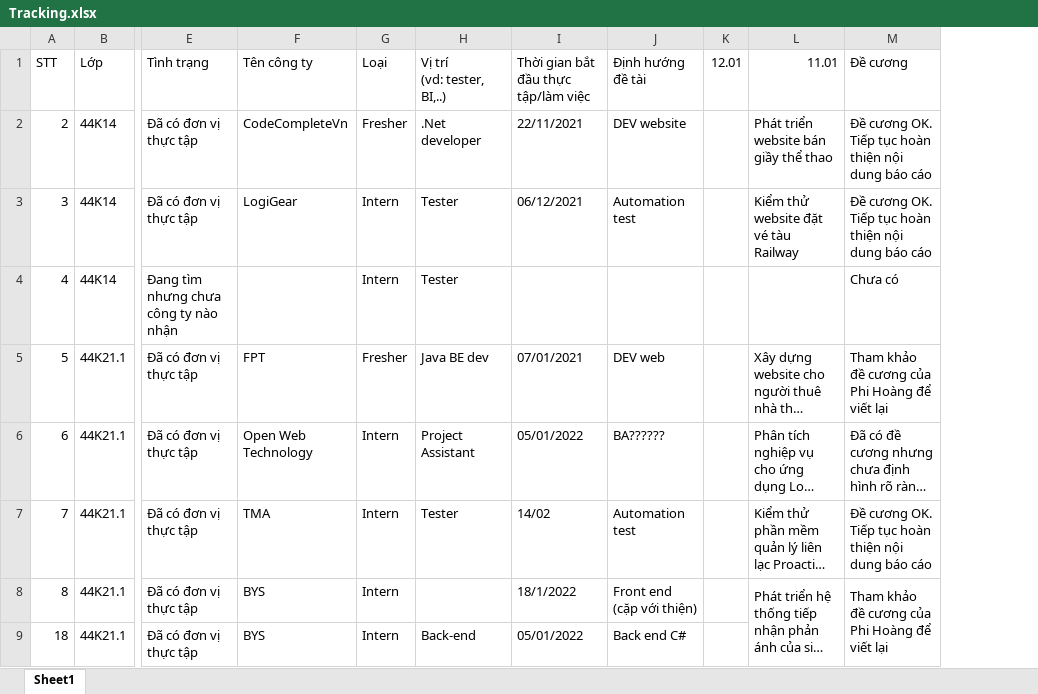
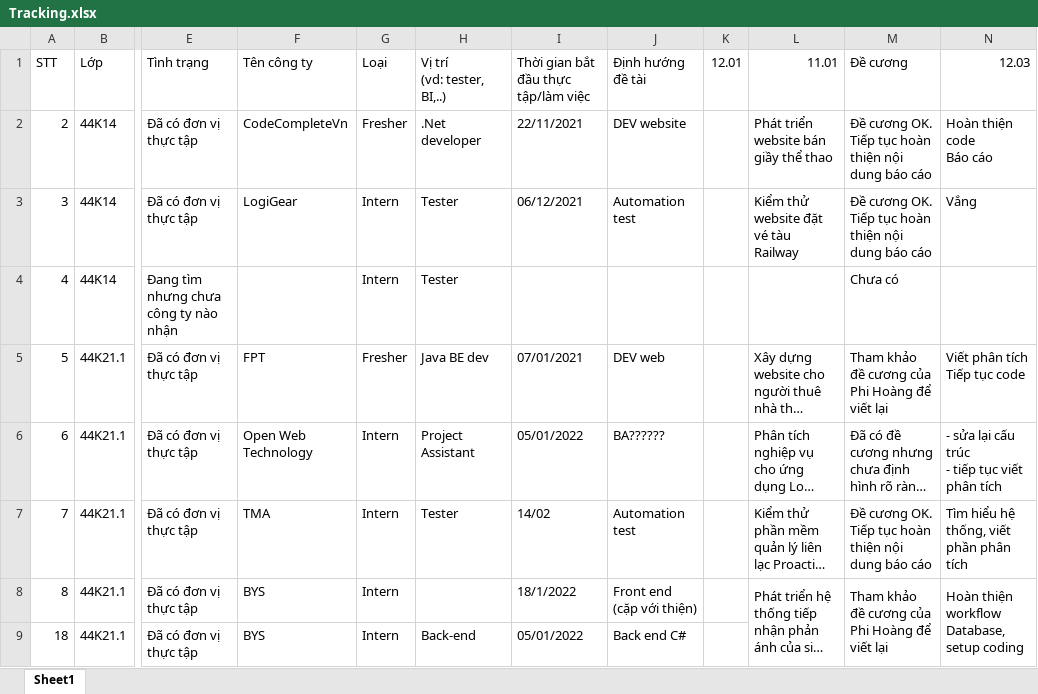
Before and after one commit to nhamct/ThucTapTN_2021_2022_2, an Excel workbook: Tracking.xlsx, sheet Sheet1, drawn as a sheet; only a part is shown, gaps mark what is left out; long unchanged cells end in …; values as stored, in another font and other column widths than the file's, no cell formats; ↵ is a line break in a cell; the diff names each change by its address in the sheet, - before the commit and + after, or states it on an @@ line.

```diff
--- a/Tracking.xlsx (sheet Sheet1)
+++ b/Tracking.xlsx (sheet Sheet1)
+column N (12.03), rows 2-8: Hoàn thiện code ↵ Báo cáo | Vắng |  | Viết phân tích ↵ Tiếp tục code | - sửa lại cấu trúc ↵ - tiếp tục viết phân tích | Tìm hiểu hệ thống, viết phần phân tích | Hoàn thiện workflow ↵ Database, setup coding
```
Also changed, not shown: cell formats, 1 other file.
